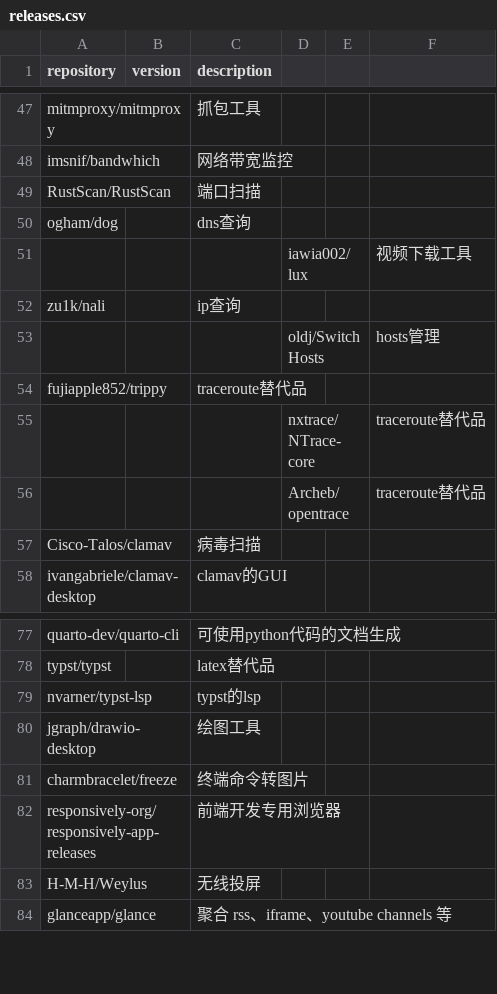
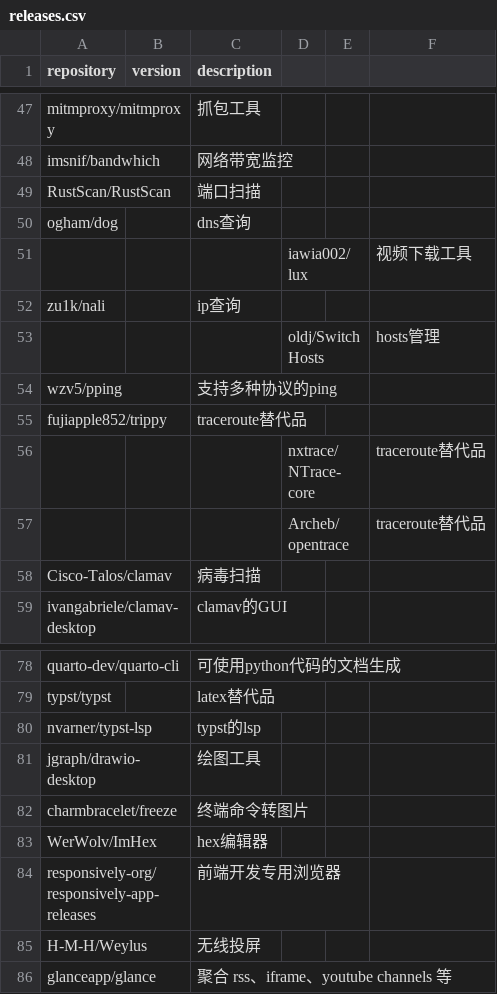
Before and after one commit to Bit0r/fish-config, a CSV file: pkglist/releases.csv, drawn as a sheet; only a part is shown, gaps mark what is left out.

```diff
--- a/pkglist/releases.csv
+++ b/pkglist/releases.csv
@@ -53,2 +53,3 @@ zu1k/nali,,ip查询
 ,,,oldj/SwitchHosts,,hosts管理
+wzv5/pping,,支持多种协议的ping
 fujiapple852/trippy,,traceroute替代品
@@ -81,2 +82,3 @@ jgraph/drawio-desktop,,绘图工具
 charmbracelet/freeze,,终端命令转图片
+WerWolv/ImHex,,hex编辑器
 responsively-org/responsively-app-releases,,前端开发专用浏览器
```
Also changed, not shown: 7 other files.
